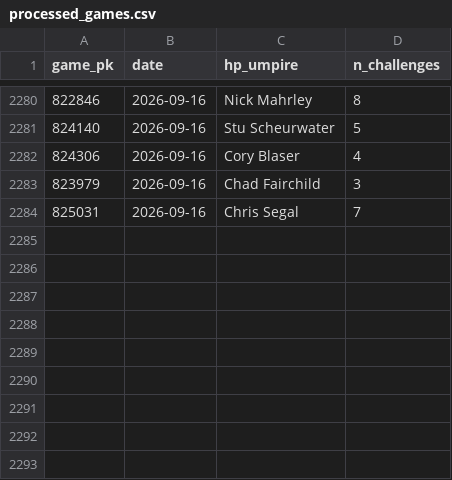
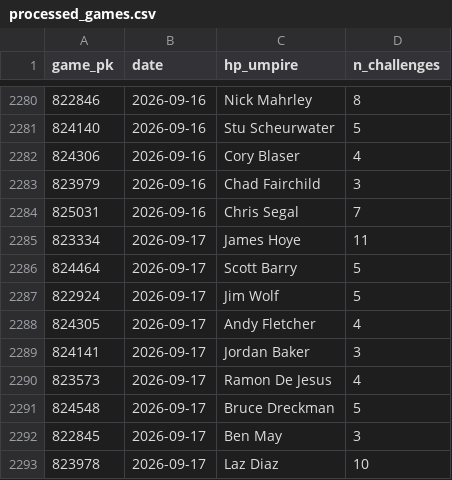
Before and after one commit to jasonbhorne/abs-tracker, a CSV file: data/processed_games.csv, drawn as a sheet; only a part is shown, gaps mark what is left out.

```diff
--- a/data/processed_games.csv
+++ b/data/processed_games.csv
@@ -2284 +2284,10 @@ game_pk,date,hp_umpire,n_challenges
 825031,2026-09-16,Chris Segal,7
+823334,2026-09-17,James Hoye,11
+824464,2026-09-17,Scott Barry,5
+822924,2026-09-17,Jim Wolf,5
+824305,2026-09-17,Andy Fletcher,4
+824141,2026-09-17,Jordan Baker,3
+823573,2026-09-17,Ramon De Jesus,4
+824548,2026-09-17,Bruce Dreckman,5
+822845,2026-09-17,Ben May,3
+823978,2026-09-17,Laz Diaz,10
```
Also changed, not shown: data/team_timeseries.csv, 2 other files.
